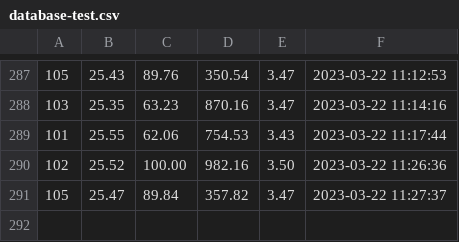
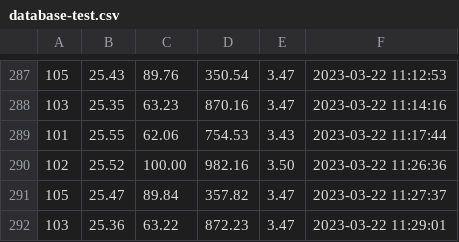
Before and after one commit to biolpereira/data_iotree_unicamp, a CSV file: database-test.csv, drawn as a sheet; only a part is shown, gaps mark what is left out.

Commit message:
database auto-commit at 11:29:02 on 22/03/2023

```diff
--- a/database-test.csv
+++ b/database-test.csv
@@ -291 +291,2 @@
 105,25.47,89.84,357.82,3.47,2023-03-22 11:27:37
+103,25.36,63.22,872.23,3.47,2023-03-22 11:29:01
```
